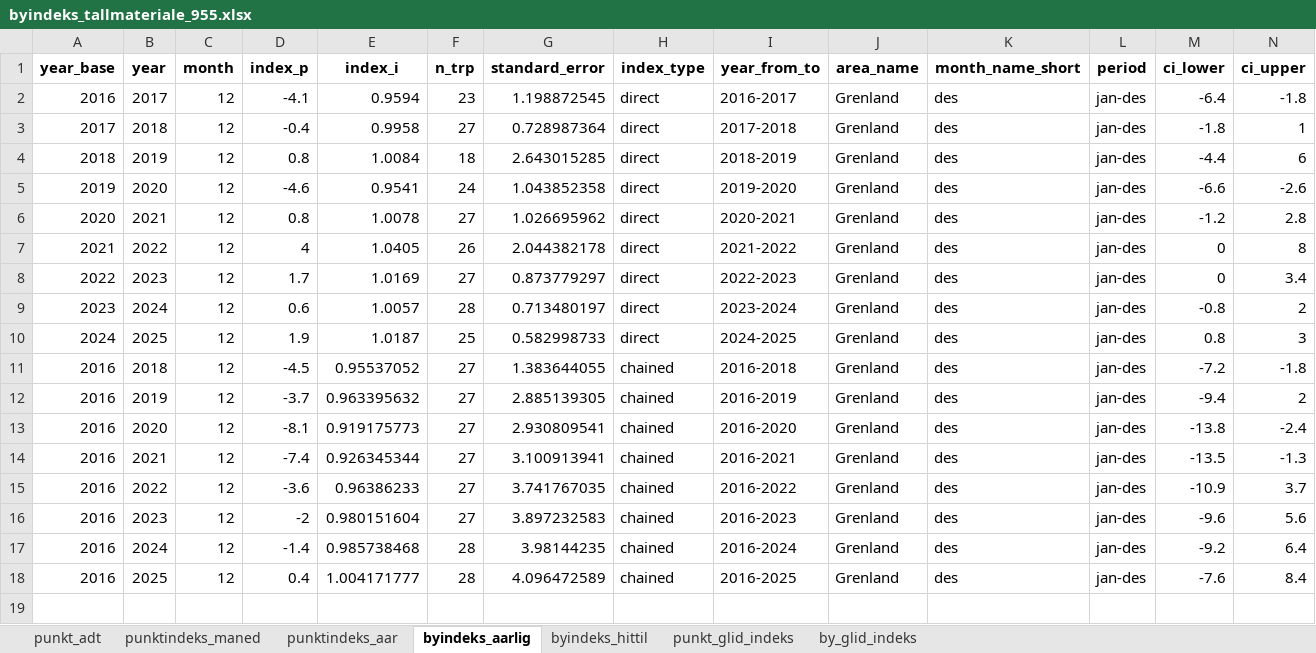
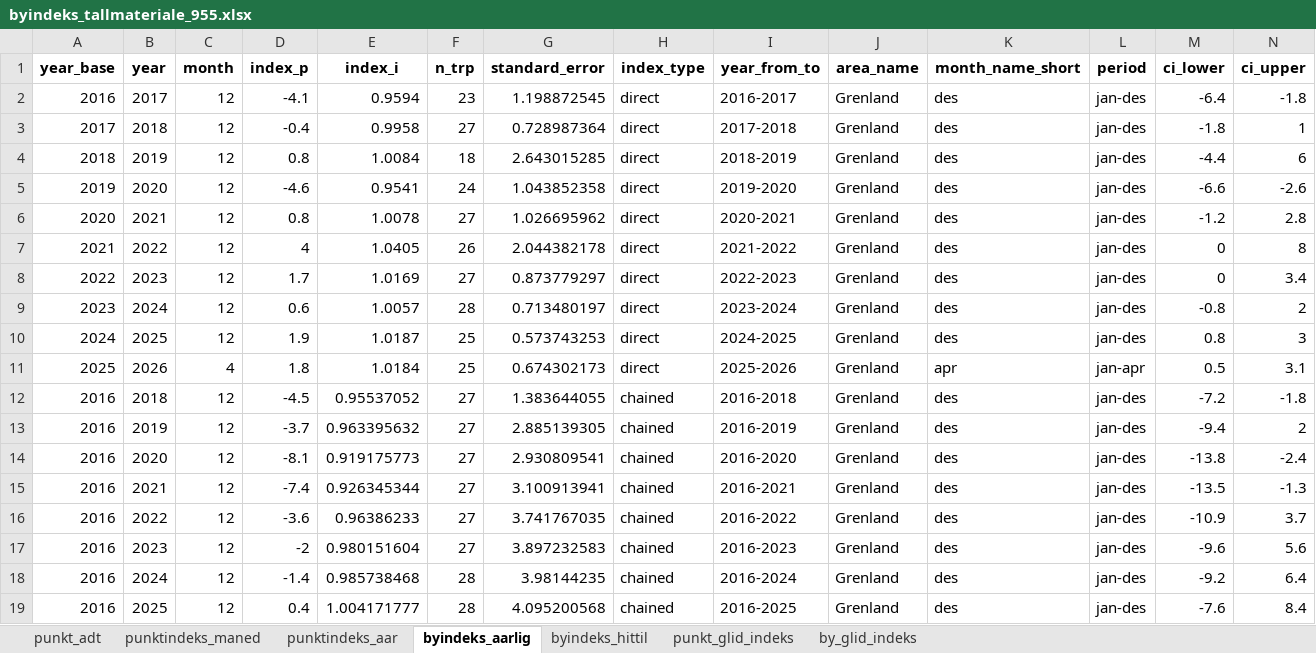
Before and after one commit to evensrii/Telemark, an Excel workbook: Data/Bystrategi_Grenland/Trafikk/byindeks_tallmateriale_955.xlsx, sheet byindeks_aarlig, drawn as a sheet; values as stored, in another font and other column widths than the file's, no borders; addresses are those after the commit; the diff names each change by its address in the sheet, - before the commit and + after, or states it on an @@ line.

Commit message:
Oppdatering Tre-års glidende byindeks Grenland

```diff
--- a/Data/Bystrategi_Grenland/Trafikk/byindeks_tallmateriale_955.xlsx (sheet byindeks_aarlig)
+++ b/Data/Bystrategi_Grenland/Trafikk/byindeks_tallmateriale_955.xlsx (sheet byindeks_aarlig)
-G10 (standard_error): 0.582998733
+G10 (standard_error): 0.573743253
+row 11: 2025 | 2026 | 4 | 1.8 | 1.0184 | 25 | 0.674302173 | direct | 2025-2026 | Grenland | apr | jan-apr | 0.5 | 3.1
-G19 (standard_error): 4.096472589
+G19 (standard_error): 4.095200568
```
Also changed, not shown: sheet punkt_glid_indeks, sheet punktindeks_maned, sheet byindeks_hittil, sheet by_glid_indeks, sheet punkt_adt, sheet punktindeks_aar, 1 other file.
